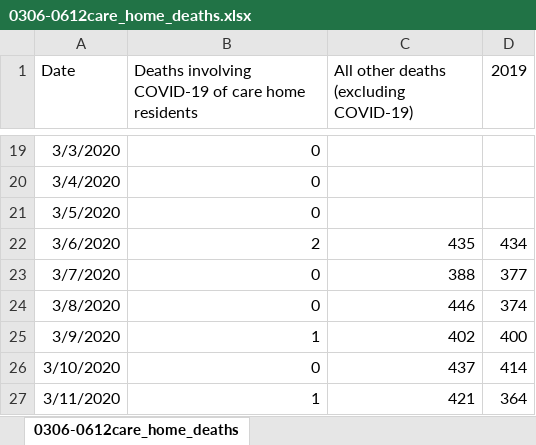
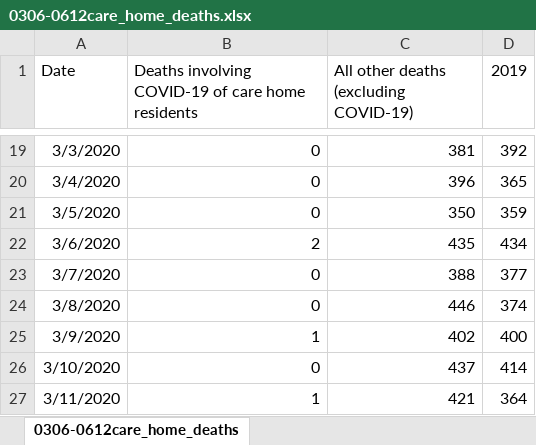
Before and after one commit to weiluwang0627/covid19, an Excel workbook: 0306-0612care_home_deaths.xlsx, sheet 0306-0612care_home_deaths, drawn as a sheet; only a part is shown, gaps mark what is left out; values as stored, in another font and other column widths than the file's, no borders; the diff covers the shown part only; the diff names each change by its address in the sheet, - before the commit and + after, or states it on an @@ line.

Commit message:
updated daily death dataset

```diff
--- a/0306-0612care_home_deaths.xlsx (sheet 0306-0612care_home_deaths)
+++ b/0306-0612care_home_deaths.xlsx (sheet 0306-0612care_home_deaths)
-C19: (empty)
+C19: 381
-D19 (2019): (empty)
+D19 (2019): 392
-C20: (empty)
+C20: 396
-D20 (2019): (empty)
+D20 (2019): 365
-C21: (empty)
+C21: 350
-D21 (2019): (empty)
+D21 (2019): 359
```
Also changed, not shown: 34 edited cells elsewhere in this sheet.
